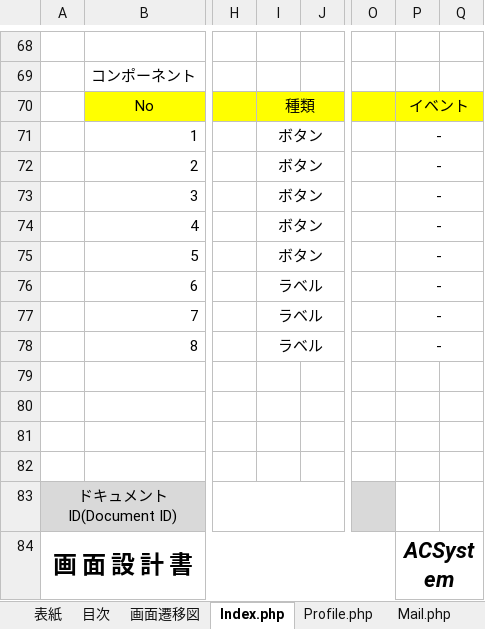
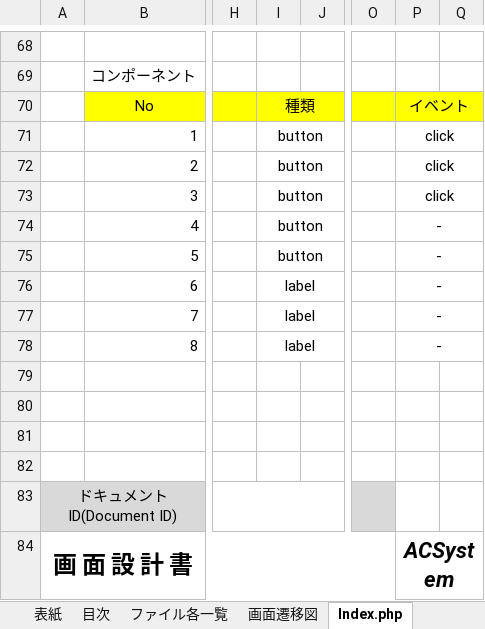
Before and after one commit to BanCards/ACSYSTEM, an Excel workbook: Tasks/04_外部設計/ACSYSTEM_外部設計.xlsx, sheet Index.php, drawn as a sheet; only a part is shown, gaps mark what is left out; values as stored, in another font and other column widths than the file's, no borders; charts and pictures not drawn; the diff names each change by its address in the sheet, - before the commit and + after, or states it on an @@ line.

```diff
--- a/Tasks/04_外部設計/ACSYSTEM_外部設計.xlsx (sheet Index.php)
+++ b/Tasks/04_外部設計/ACSYSTEM_外部設計.xlsx (sheet Index.php)
+sheet tab: ファイル各一覧
-I71:I75: ボタン
+I71:I75: button
-P71:P73: -
+P71:P73: click
-I76:I78: ラベル
+I76:I78: label
```
Also changed, not shown: sheet DirectAttendance.php, sheet Logout.php, sheet Profile.php, sheet Mail.php, sheet Login.php, sheet 画面遷移図, other sheet tabs, charts or pictures, Tasks/01_作成ドキュメント（卒研）.xlsx, Tasks/02_要件定義/ACSYSTEM_要件定義.xlsx, 1 other file.
